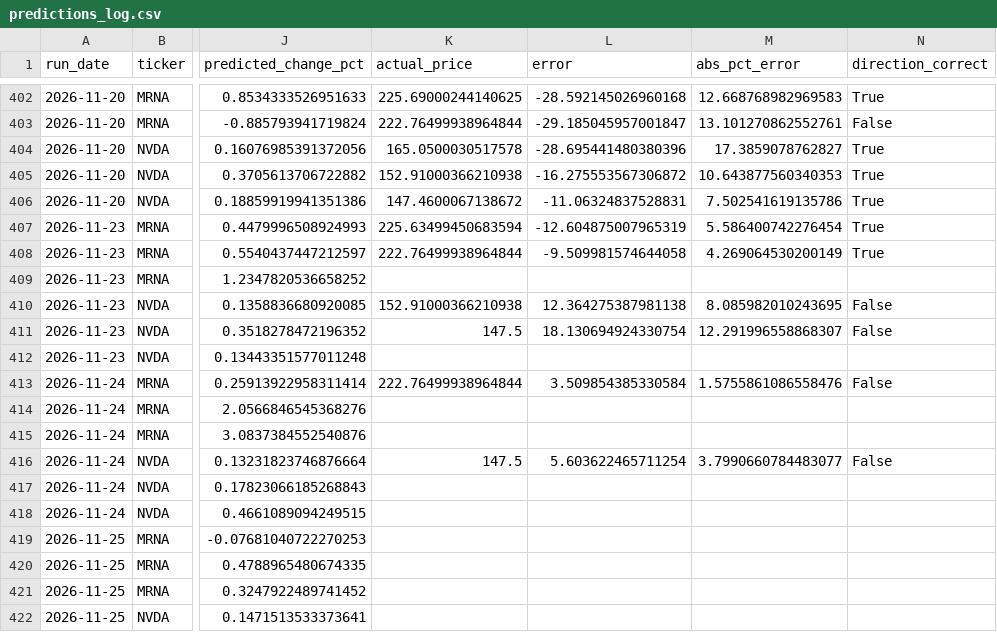
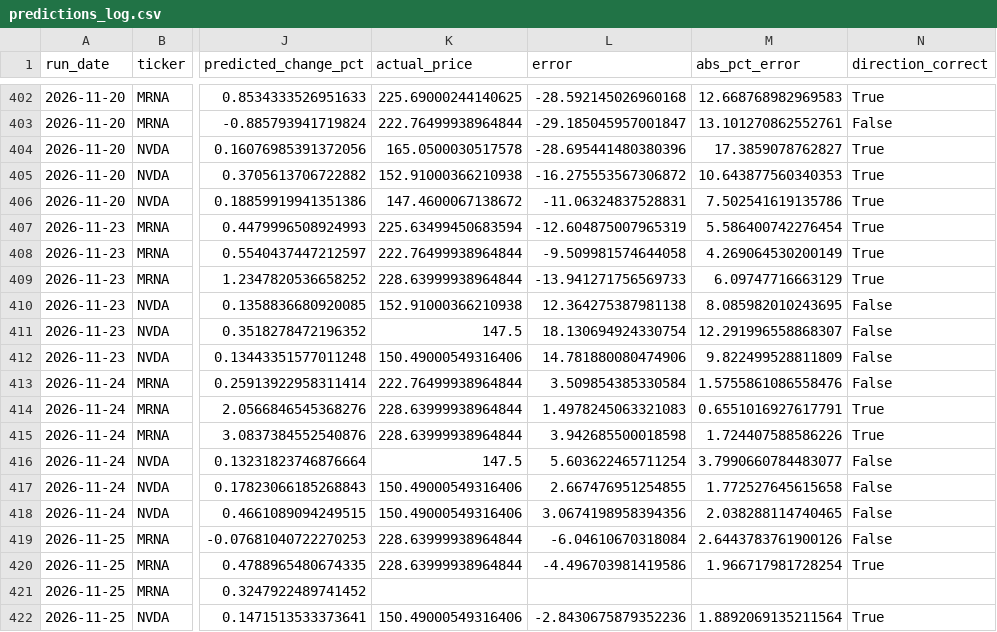
Before and after one commit to kandokmaithong8/stock-toolkit, a CSV file: predictions_log.csv, drawn as a sheet; only a part is shown, gaps mark what is left out; the diff covers the shown part only; the diff names each change by its address in the sheet, - before the commit and + after, or states it on an @@ line.

```diff
--- a/predictions_log.csv
+++ b/predictions_log.csv
-K409 (actual_price): (empty)
+K409 (actual_price): 228.63999938964844
-L409 (error): (empty)
+L409 (error): -13.941271756569733
-M409 (abs_pct_error): (empty)
+M409 (abs_pct_error): 6.09747716663129
-N409 (direction_correct): (empty)
+N409 (direction_correct): True
-K412 (actual_price): (empty)
+K412 (actual_price): 150.49000549316406
-L412 (error): (empty)
+L412 (error): 14.781880080474906
-M412 (abs_pct_error): (empty)
+M412 (abs_pct_error): 9.822499528811809
-N412 (direction_correct): (empty)
+N412 (direction_correct): False
-K414:K415 (actual_price): (empty)
+K414:K415 (actual_price): 228.63999938964844
-L414 (error): (empty)
+L414 (error): 1.4978245063321083
-M414 (abs_pct_error): (empty)
+M414 (abs_pct_error): 0.6551016927617791
-N414:N415 (direction_correct): (empty)
+N414:N415 (direction_correct): True
-L415 (error): (empty)
+L415 (error): 3.942685500018598
-M415 (abs_pct_error): (empty)
+M415 (abs_pct_error): 1.724407588586226
-K417:K418 (actual_price): (empty)
+K417:K418 (actual_price): 150.49000549316406
-L417 (error): (empty)
+L417 (error): 2.667476951254855
-M417 (abs_pct_error): (empty)
+M417 (abs_pct_error): 1.772527645615658
-N417:N419 (direction_correct): (empty)
+N417:N419 (direction_correct): False
-L418 (error): (empty)
+L418 (error): 3.0674198958394356
-M418 (abs_pct_error): (empty)
+M418 (abs_pct_error): 2.038288114740465
-K419:K420 (actual_price): (empty)
+K419:K420 (actual_price): 228.63999938964844
-L419 (error): (empty)
+L419 (error): -6.04610670318084
-M419 (abs_pct_error): (empty)
+M419 (abs_pct_error): 2.6443783761900126
-L420 (error): (empty)
+L420 (error): -4.496703981419586
-M420 (abs_pct_error): (empty)
+M420 (abs_pct_error): 1.966717981728254
-N420 (direction_correct): (empty)
+N420 (direction_correct): True
-K422 (actual_price): (empty)
+K422 (actual_price): 150.49000549316406
-L422 (error): (empty)
+L422 (error): -2.8430675879352236
-M422 (abs_pct_error): (empty)
+M422 (abs_pct_error): 1.8892069135211564
-N422 (direction_correct): (empty)
+N422 (direction_correct): True
```
Also changed, not shown: 6 added rows and 20 edited cells elsewhere in this file.
